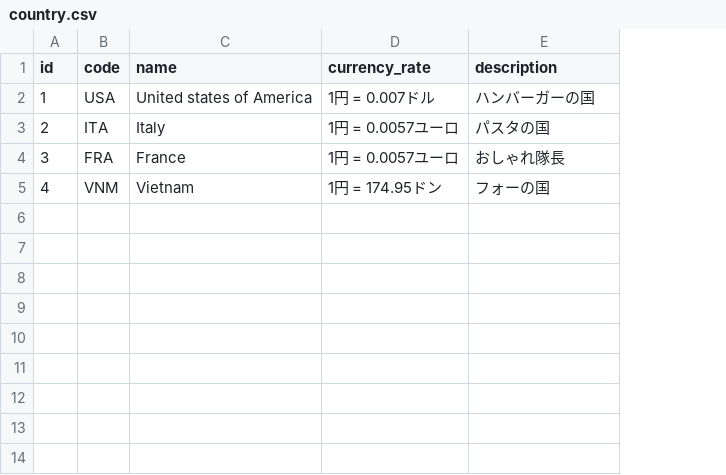
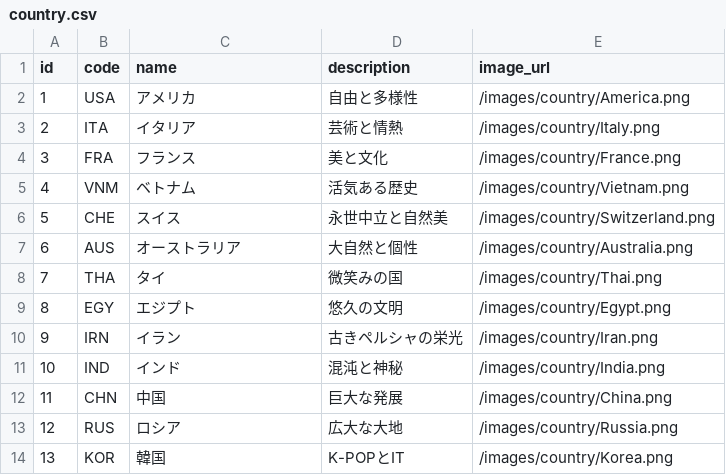
Before and after one commit to Okuno3210/Travel, a CSV file: src/main/resources/data/country.csv, drawn as a sheet; removed rows and columns are numbered as before the commit, all else as after; the diff names each change by its address in the sheet, - before the commit and + after, or states it on an @@ line.

```diff
--- a/src/main/resources/data/country.csv
+++ b/src/main/resources/data/country.csv
-column D (currency_rate), rows 2-5: 1円 = 0.007ドル | 1円 = 0.0057ユーロ | 1円 = 0.0057ユーロ | 1円 = 174.95ドン
+column E (image_url), rows 2-5: /images/country/America.png | /images/country/Italy.png | /images/country/France.png | /images/country/Vietnam.png
-C2 (name): United states of America
+C2 (name): アメリカ
-D2 (description): ハンバーガーの国
+D2 (description): 自由と多様性
-C3 (name): Italy
+C3 (name): イタリア
-D3 (description): パスタの国
+D3 (description): 芸術と情熱
-C4 (name): France
+C4 (name): フランス
-D4 (description): おしゃれ隊長
+D4 (description): 美と文化
-C5 (name): Vietnam
+C5 (name): ベトナム
-D5 (description): フォーの国
+D5 (description): 活気ある歴史
+row 6: 5 | CHE | スイス | 永世中立と自然美 | /images/country/Switzerland.png
+row 7: 6 | AUS | オーストラリア | 大自然と個性 | /images/country/Australia.png
+row 8: 7 | THA | タイ | 微笑みの国 | /images/country/Thai.png
+row 9: 8 | EGY | エジプト | 悠久の文明 | /images/country/Egypt.png
+row 10: 9 | IRN | イラン | 古きペルシャの栄光 | /images/country/Iran.png
+row 11: 10 | IND | インド | 混沌と神秘 | /images/country/India.png
+row 12: 11 | CHN | 中国 | 巨大な発展 | /images/country/China.png
+row 13: 12 | RUS | ロシア | 広大な大地 | /images/country/Russia.png
+row 14: 13 | KOR | 韓国 | K-POPとIT | /images/country/Korea.png
```
Also changed, not shown: 3 other files.
